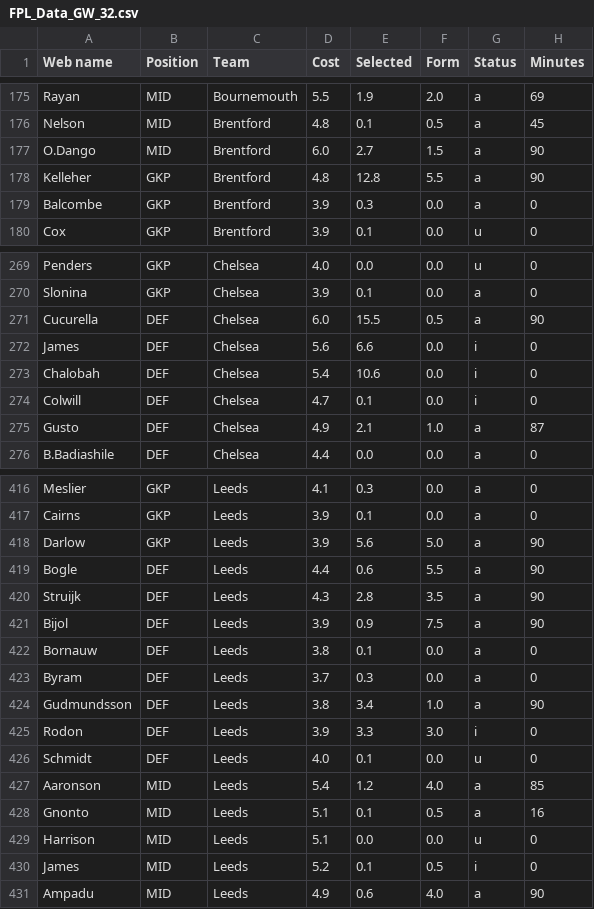
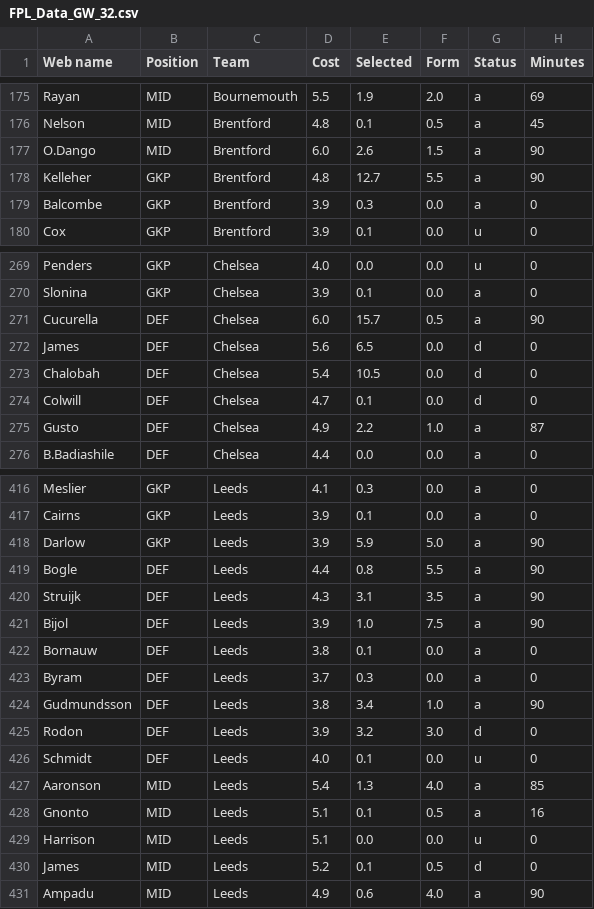
Before and after one commit to Dante777bm/fpl-data-collector, a CSV file: FPL_Data_2025-26/FPL_Data_GW_32.csv, drawn as a sheet; only a part is shown, gaps mark what is left out; the diff covers the shown part only; the diff names each change by its address in the sheet, - before the commit and + after, or states it on an @@ line.

```diff
--- a/FPL_Data_2025-26/FPL_Data_GW_32.csv
+++ b/FPL_Data_2025-26/FPL_Data_GW_32.csv
-E177 (Selected): 2.7
+E177 (Selected): 2.6
-E178 (Selected): 12.8
+E178 (Selected): 12.7
-E271 (Selected): 15.5
+E271 (Selected): 15.7
-E272 (Selected): 6.6
+E272 (Selected): 6.5
-G272:G274 (Status): i
+G272:G274 (Status): d
-E273 (Selected): 10.6
+E273 (Selected): 10.5
-E275 (Selected): 2.1
+E275 (Selected): 2.2
-E418 (Selected): 5.6
+E418 (Selected): 5.9
-E419 (Selected): 0.6
+E419 (Selected): 0.8
-E420 (Selected): 2.8
+E420 (Selected): 3.1
-E421 (Selected): 0.9
+E421 (Selected): 1.0
-E425 (Selected): 3.3
+E425 (Selected): 3.2
-G425 (Status): i
+G425 (Status): d
-E427 (Selected): 1.2
+E427 (Selected): 1.3
-G430 (Status): i
+G430 (Status): d
```
Also changed, not shown: 81 edited cells elsewhere in this file, 1 other file.
